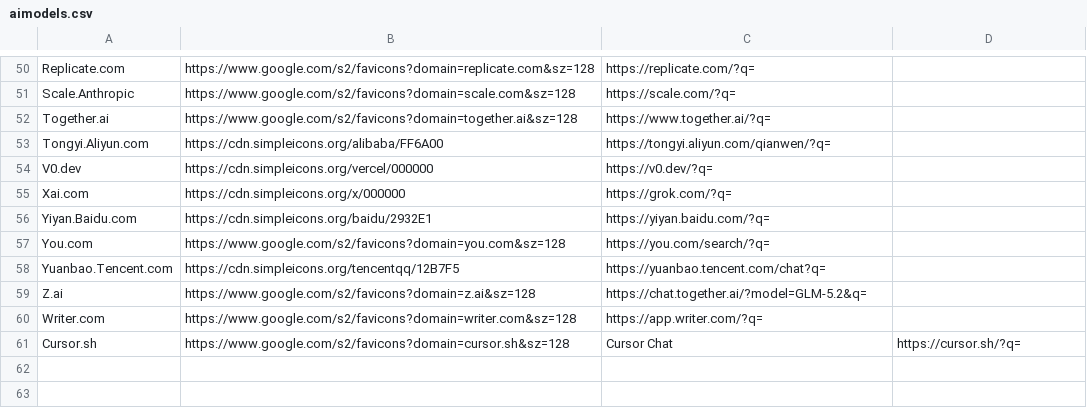
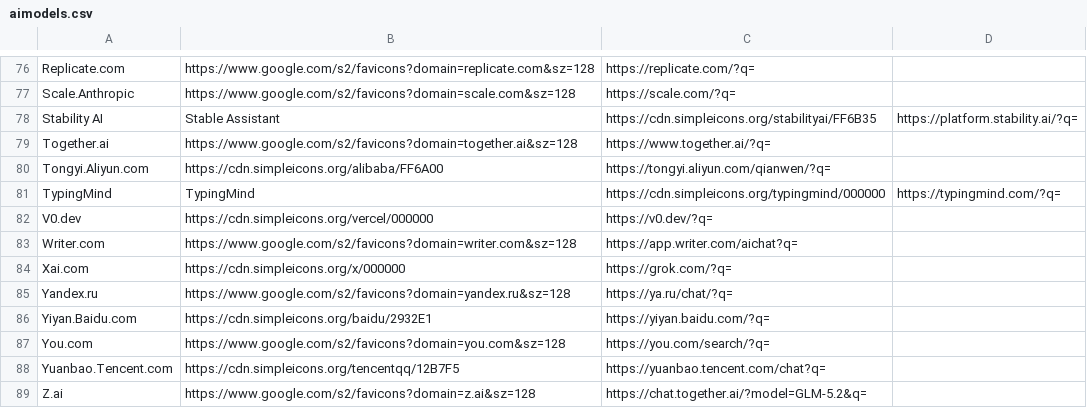
Before and after one commit to clj00321/aiuseragent.dk, a CSV file: aimodels/aimodels.csv, drawn as a sheet; only a part is shown, gaps mark what is left out; the diff covers the shown part only.

```diff
--- a/aimodels/aimodels.csv
+++ b/aimodels/aimodels.csv
@@ -51,6 +77,10 @@ Replicate.com,https://www.google.com/s2/favicons?domain=replicate.com&sz=128,htt
 Scale.Anthropic,https://www.google.com/s2/favicons?domain=scale.com&sz=128,https://scale.com/?q=
+Stability AI,Stable Assistant,https://cdn.simpleicons.org/stabilityai/FF6B35,https://platform.stability.ai/?q=
 Together.ai,https://www.google.com/s2/favicons?domain=together.ai&sz=128,https://www.together.ai/?q=
 Tongyi.Aliyun.com,https://cdn.simpleicons.org/alibaba/FF6A00,https://tongyi.aliyun.com/qianwen/?q=
+TypingMind,TypingMind,https://cdn.simpleicons.org/typingmind/000000,https://typingmind.com/?q=
 V0.dev,https://cdn.simpleicons.org/vercel/000000,https://v0.dev/?q=
+Writer.com,https://www.google.com/s2/favicons?domain=writer.com&sz=128,https://app.writer.com/aichat?q=
 Xai.com,https://cdn.simpleicons.org/x/000000,https://grok.com/?q=
+Yandex.ru,https://www.google.com/s2/favicons?domain=yandex.ru&sz=128,https://ya.ru/chat/?q=
 Yiyan.Baidu.com,https://cdn.simpleicons.org/baidu/2932E1,https://yiyan.baidu.com/?q=
@@ -59,3 +89 @@ Yuanbao.Tencent.com,https://cdn.simpleicons.org/tencentqq/12B7F5,https://yuanbao
 Z.ai,https://www.google.com/s2/favicons?domain=z.ai&sz=128,https://chat.together.ai/?model=GLM-5.2&q=
-Writer.com,https://www.google.com/s2/favicons?domain=writer.com&sz=128,https://app.writer.com/?q=
-Cursor.sh,https://www.google.com/s2/favicons?domain=cursor.sh&sz=128,Cursor Chat,https://cursor.sh/?q=
```
Also changed, not shown: 28 added rows and 3 removed rows elsewhere in this file.
